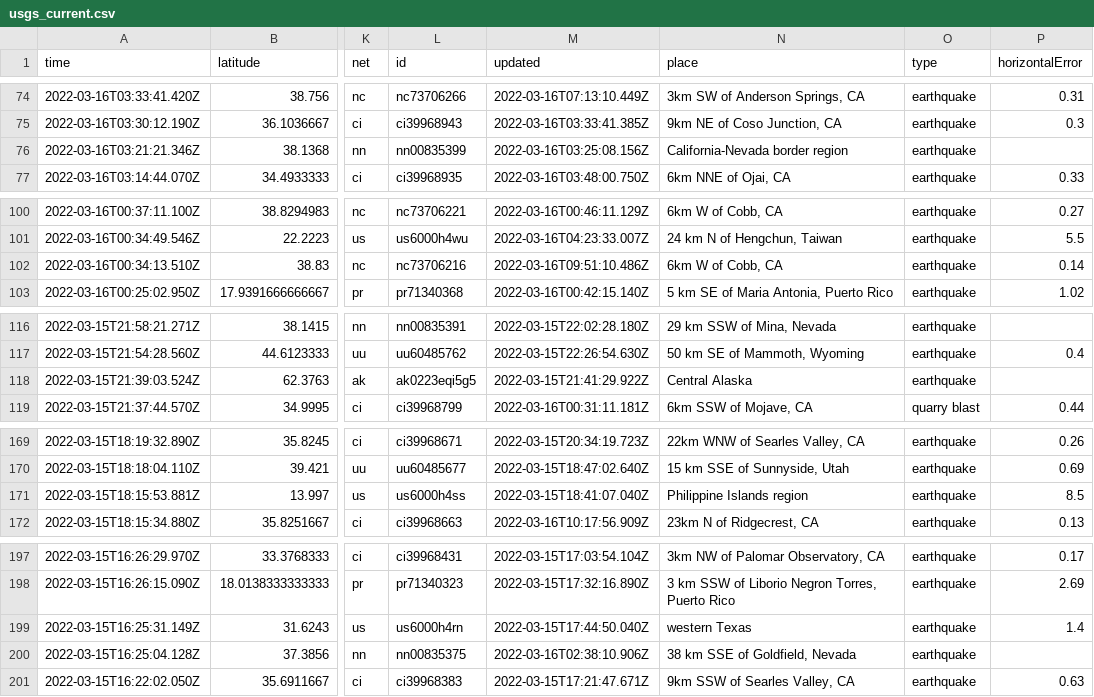
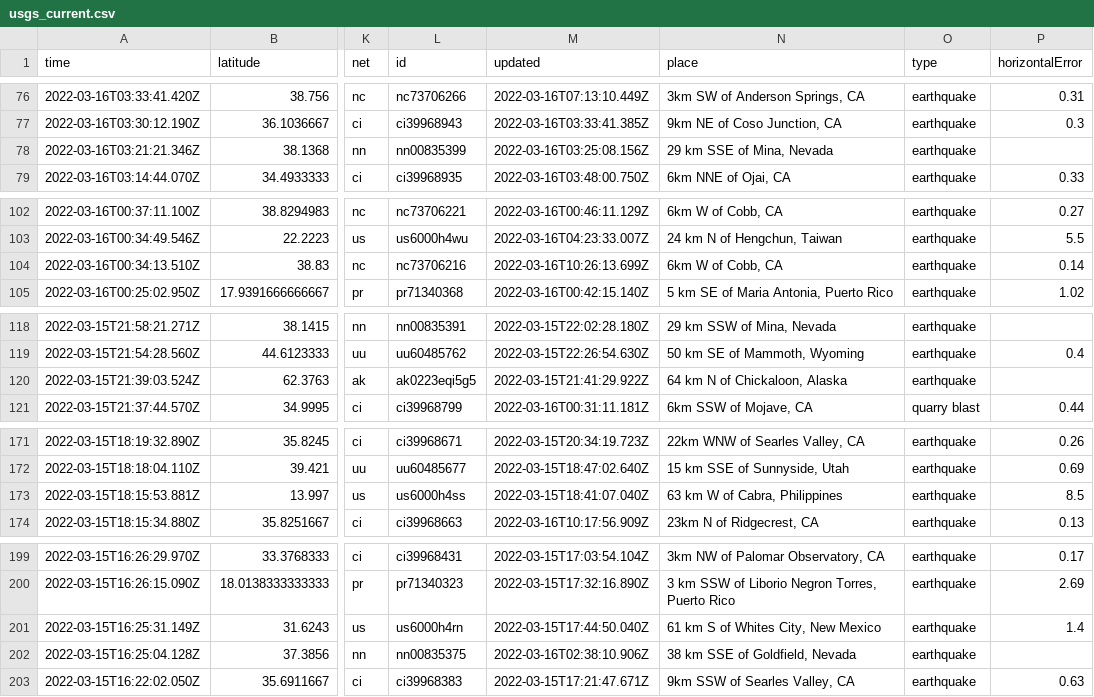
Before and after one commit to profrobwells/nicar22-github-actions, a CSV file: usgs_current.csv, drawn as a sheet; only a part is shown, gaps mark what is left out; addresses are those after the commit; the diff covers the shown part only; the diff names each change by its address in the sheet, - before the commit and + after, or states it on an @@ line.

```diff
--- a/usgs_current.csv
+++ b/usgs_current.csv
-N78 (place): California-Nevada border region
+N78 (place): 29 km SSE of Mina, Nevada
-M104 (updated): 2022-03-16T09:51:10.486Z
+M104 (updated): 2022-03-16T10:26:13.699Z
-N120 (place): Central Alaska
+N120 (place): 64 km N of Chickaloon, Alaska
-N173 (place): Philippine Islands region
+N173 (place): 63 km W of Cabra, Philippines
-N201 (place): western Texas
+N201 (place): 61 km S of Whites City, New Mexico
```
Also changed, not shown: 2 added rows, 3 removed rows and 9 edited cells elsewhere in this file, usgs_main.csv.
